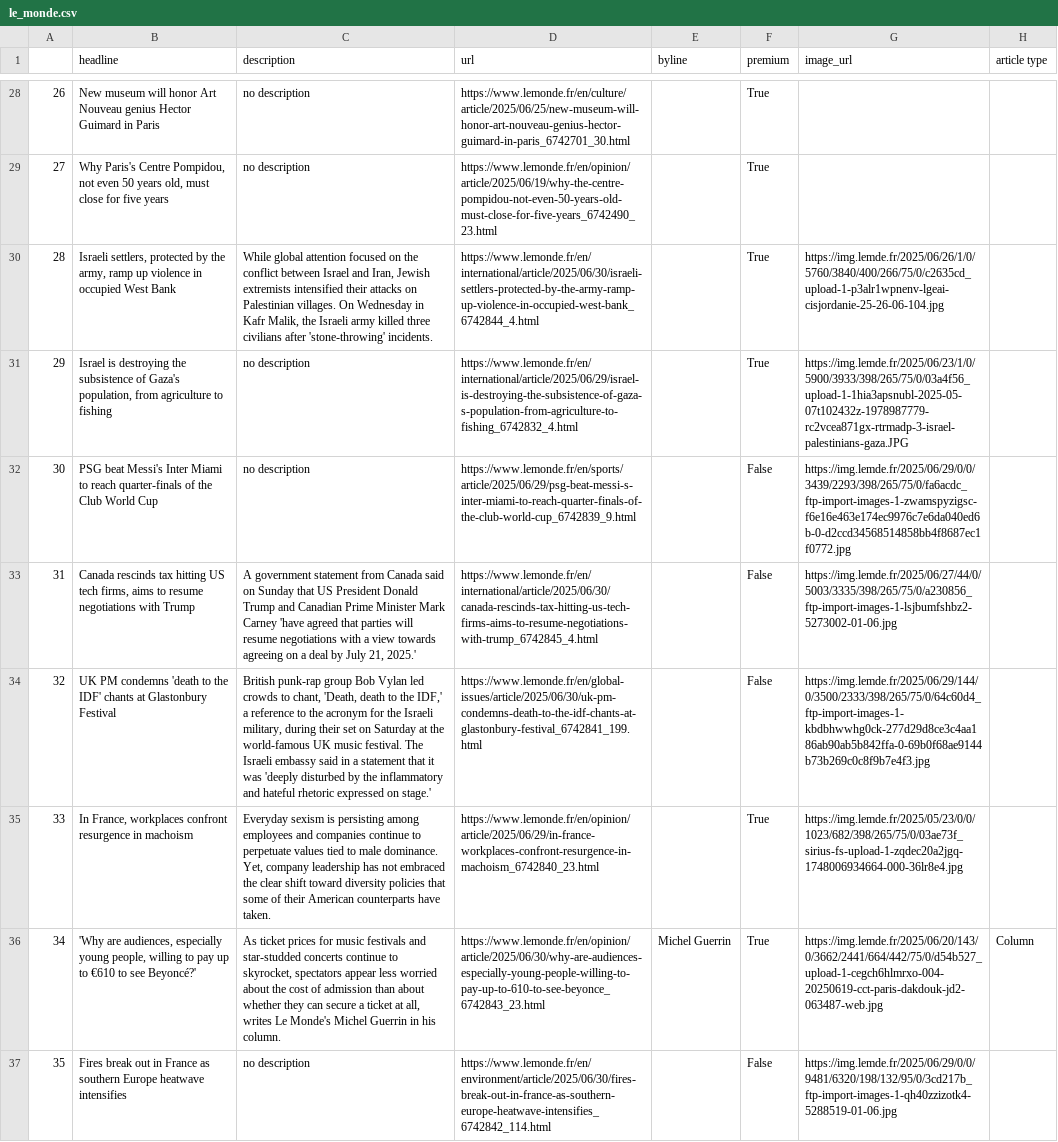
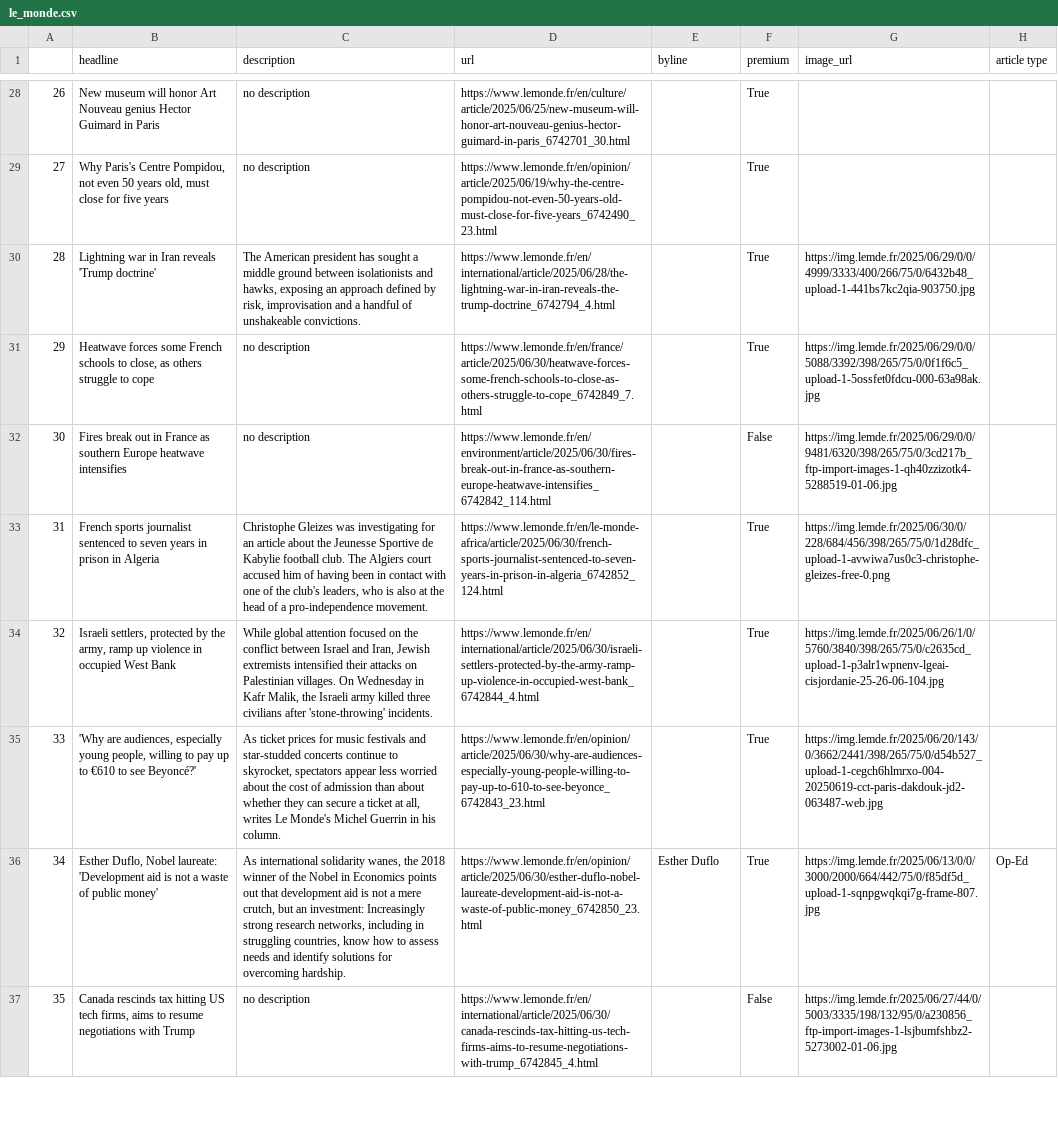
Before and after one commit to helenawittlich/scraping, a CSV file: le_monde.csv, drawn as a sheet; only a part is shown, gaps mark what is left out; the diff covers the shown part only; the diff names each change by its address in the sheet, - before the commit and + after, or states it on an @@ line.

```diff
--- a/le_monde.csv
+++ b/le_monde.csv
-B30 (headline): Israeli settlers, protected by the army, ramp up violence in occupied West Bank
+B30 (headline): Lightning war in Iran reveals 'Trump doctrine'
-C30 (description): While global attention focused on the conflict between Israel and Iran, Jewish extremists intensified their attacks on Palestinian villages. On Wednesday in Kafr Malik, the Israeli army killed three civilians after 'stone-throwing' incidents.
+C30 (description): The American president has sought a middle ground between isolationists and hawks, exposing an approach defined by risk, improvisation and a handful of unshakeable convictions.
-D30 (url): https://www.lemonde.fr/en/international/article/2025/06/30/israeli-settlers-protected-by-the-army-ramp-up-violence-in-occupied-west-bank_6742844_4.html
+D30 (url): https://www.lemonde.fr/en/international/article/2025/06/28/the-lightning-war-in-iran-reveals-the-trump-doctrine_6742794_4.html
-G30 (image_url): https://img.lemde.fr/2025/06/26/1/0/5760/3840/400/266/75/0/c2635cd_upload-1-p3alr1wpnenv-lgeai-cisjordanie-25-26-06-104.jpg
+G30 (image_url): https://img.lemde.fr/2025/06/29/0/0/4999/3333/400/266/75/0/6432b48_upload-1-441bs7kc2qia-903750.jpg
-B31 (headline): Israel is destroying the subsistence of Gaza's population, from agriculture to fishing
+B31 (headline): Heatwave forces some French schools to close, as others struggle to cope
-D31 (url): https://www.lemonde.fr/en/international/article/2025/06/29/israel-is-destroying-the-subsistence-of-gaza-s-population-from-agriculture-to-fishing_6742832_4.html
+D31 (url): https://www.lemonde.fr/en/france/article/2025/06/30/heatwave-forces-some-french-schools-to-close-as-others-struggle-to-cope_6742849_7.html
-G31 (image_url): https://img.lemde.fr/2025/06/23/1/0/5900/3933/398/265/75/0/03a4f56_upload-1-1hia3apsnubl-2025-05-07t102432z-1978987779-rc2vcea871gx-rtrmadp-3-israel-palestinians-gaza.JPG
+G31 (image_url): https://img.lemde.fr/2025/06/29/0/0/5088/3392/398/265/75/0/0f1f6c5_upload-1-5ossfet0fdcu-000-63a98ak.jpg
-B32 (headline): PSG beat Messi's Inter Miami to reach quarter-finals of the Club World Cup
+B32 (headline): Fires break out in France as southern Europe heatwave intensifies
-D32 (url): https://www.lemonde.fr/en/sports/article/2025/06/29/psg-beat-messi-s-inter-miami-to-reach-quarter-finals-of-the-club-world-cup_6742839_9.html
+D32 (url): https://www.lemonde.fr/en/environment/article/2025/06/30/fires-break-out-in-france-as-southern-europe-heatwave-intensifies_6742842_114.html
-G32 (image_url): https://img.lemde.fr/2025/06/29/0/0/3439/2293/398/265/75/0/fa6acdc_ftp-import-images-1-zwamspyzigsc-f6e16e463e174ec9976c7e6da040ed6b-0-d2ccd34568514858bb4f8687ec1f0772.jpg
+G32 (image_url): https://img.lemde.fr/2025/06/29/0/0/9481/6320/398/265/75/0/3cd217b_ftp-import-images-1-qh40zzizotk4-5288519-01-06.jpg
-B33 (headline): Canada rescinds tax hitting US tech firms, aims to resume negotiations with Trump
+B33 (headline): French sports journalist sentenced to seven years in prison in Algeria
-C33 (description): A government statement from Canada said on Sunday that US President Donald Trump and Canadian Prime Minister Mark Carney 'have agreed that parties will resume negotiations with a view towards agreeing on a deal by July 21, 2025.'
+C33 (description): Christophe Gleizes was investigating for an article about the Jeunesse Sportive de Kabylie football club. The Algiers court accused him of having been in contact with one of the club's leaders, who is also at the head of a pro-independence movement.
-D33 (url): https://www.lemonde.fr/en/international/article/2025/06/30/canada-rescinds-tax-hitting-us-tech-firms-aims-to-resume-negotiations-with-trump_6742845_4.html
+D33 (url): https://www.lemonde.fr/en/le-monde-africa/article/2025/06/30/french-sports-journalist-sentenced-to-seven-years-in-prison-in-algeria_6742852_124.html
-F33:F34 (premium): False
+F33:F34 (premium): True
-G33 (image_url): https://img.lemde.fr/2025/06/27/44/0/5003/3335/398/265/75/0/a230856_ftp-import-images-1-lsjbumfshbz2-5273002-01-06.jpg
+G33 (image_url): https://img.lemde.fr/2025/06/30/0/228/684/456/398/265/75/0/1d28dfc_upload-1-avwiwa7us0c3-christophe-gleizes-free-0.png
-B34 (headline): UK PM condemns 'death to the IDF' chants at Glastonbury Festival
+B34 (headline): Israeli settlers, protected by the army, ramp up violence in occupied West Bank
-C34 (description): British punk-rap group Bob Vylan led crowds to chant, 'Death, death to the IDF,' a reference to the acronym for the Israeli military, during their set on Saturday at the world-famous UK music festival. The Israeli embassy said in a statement that it was 'deeply disturbed by the inflammatory and hateful rhetoric expressed on stage.'
+C34 (description): While global attention focused on the conflict between Israel and Iran, Jewish extremists intensified their attacks on Palestinian villages. On Wednesday in Kafr Malik, the Israeli army killed three civilians after 'stone-throwing' incidents.
-D34 (url): https://www.lemonde.fr/en/global-issues/article/2025/06/30/uk-pm-condemns-death-to-the-idf-chants-at-glastonbury-festival_6742841_199.html
+D34 (url): https://www.lemonde.fr/en/international/article/2025/06/30/israeli-settlers-protected-by-the-army-ramp-up-violence-in-occupied-west-bank_6742844_4.html
-G34 (image_url): https://img.lemde.fr/2025/06/29/144/0/3500/2333/398/265/75/0/64c60d4_ftp-import-images-1-kbdbhwwhg0ck-277d29d8ce3c4aa186ab90ab5b842ffa-0-69b0f68ae9144b73b269c0c8f9b7e4f3.jpg
+G34 (image_url): https://img.lemde.fr/2025/06/26/1/0/5760/3840/398/265/75/0/c2635cd_upload-1-p3alr1wpnenv-lgeai-cisjordanie-25-26-06-104.jpg
-B35 (headline): In France, workplaces confront resurgence in machoism
+B35 (headline): 'Why are audiences, especially young people, willing to pay up to €610 to see Beyoncé?'
-C35 (description): Everyday sexism is persisting among employees and companies continue to perpetuate values tied to male dominance. Yet, company leadership has not embraced the clear shift toward diversity policies that some of their American counterparts have taken.
+C35 (description): As ticket prices for music festivals and star-studded concerts continue to skyrocket, spectators appear less worried about the cost of admission than about whether they can secure a ticket at all, writes Le Monde's Michel Guerrin in his column.
-D35 (url): https://www.lemonde.fr/en/opinion/article/2025/06/29/in-france-workplaces-confront-resurgence-in-machoism_6742840_23.html
+D35 (url): https://www.lemonde.fr/en/opinion/article/2025/06/30/why-are-audiences-especially-young-people-willing-to-pay-up-to-610-to-see-beyonce_6742843_23.html
-G35 (image_url): https://img.lemde.fr/2025/05/23/0/0/1023/682/398/265/75/0/03ae73f_sirius-fs-upload-1-zqdec20a2jgq-1748006934664-000-36lr8e4.jpg
+G35 (image_url): https://img.lemde.fr/2025/06/20/143/0/3662/2441/398/265/75/0/d54b527_upload-1-cegch6hlmrxo-004-20250619-cct-paris-dakdouk-jd2-063487-web.jpg
-B36 (headline): 'Why are audiences, especially young people, willing to pay up to €610 to see Beyoncé?'
+B36 (headline): Esther Duflo, Nobel laureate: 'Development aid is not a waste of public money'
-C36 (description): As ticket prices for music festivals and star-studded concerts continue to skyrocket, spectators appear less worried about the cost of admission than about whether they can secure a ticket at all, writes Le Monde's Michel Guerrin in his column.
+C36 (description): As international solidarity wanes, the 2018 winner of the Nobel in Economics points out that development aid is not a mere crutch, but an investment: Increasingly strong research networks, including in struggling countries, know how to assess needs and identify solutions for overcoming hardship.
-D36 (url): https://www.lemonde.fr/en/opinion/article/2025/06/30/why-are-audiences-especially-young-people-willing-to-pay-up-to-610-to-see-beyonce_6742843_23.html
+D36 (url): https://www.lemonde.fr/en/opinion/article/2025/06/30/esther-duflo-nobel-laureate-development-aid-is-not-a-waste-of-public-money_6742850_23.html
-E36 (byline): Michel Guerrin
+E36 (byline): Esther Duflo
-G36 (image_url): https://img.lemde.fr/2025/06/20/143/0/3662/2441/664/442/75/0/d54b527_upload-1-cegch6hlmrxo-004-20250619-cct-paris-dakdouk-jd2-063487-web.jpg
+G36 (image_url): https://img.lemde.fr/2025/06/13/0/0/3000/2000/664/442/75/0/f85df5d_upload-1-sqnpgwqkqi7g-frame-807.jpg
-H36 (article type): Column
+H36 (article type): Op-Ed
-B37 (headline): Fires break out in France as southern Europe heatwave intensifies
+B37 (headline): Canada rescinds tax hitting US tech firms, aims to resume negotiations with Trump
-D37 (url): https://www.lemonde.fr/en/environment/article/2025/06/30/fires-break-out-in-france-as-southern-europe-heatwave-intensifies_6742842_114.html
+D37 (url): https://www.lemonde.fr/en/international/article/2025/06/30/canada-rescinds-tax-hitting-us-tech-firms-aims-to-resume-negotiations-with-trump_6742845_4.html
-G37 (image_url): https://img.lemde.fr/2025/06/29/0/0/9481/6320/198/132/95/0/3cd217b_ftp-import-images-1-qh40zzizotk4-5288519-01-06.jpg
+G37 (image_url): https://img.lemde.fr/2025/06/27/44/0/5003/3335/198/132/95/0/a230856_ftp-import-images-1-lsjbumfshbz2-5273002-01-06.jpg
```
Also changed, not shown: 70 edited cells elsewhere in this file.
